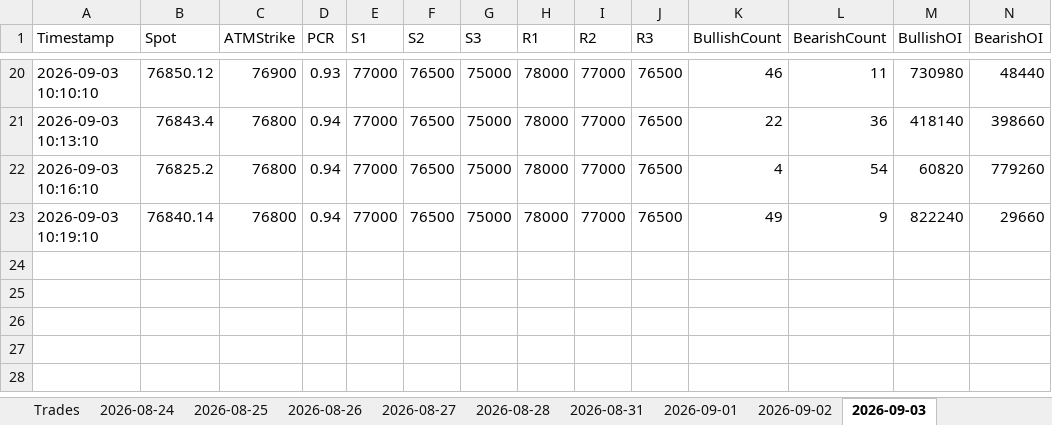
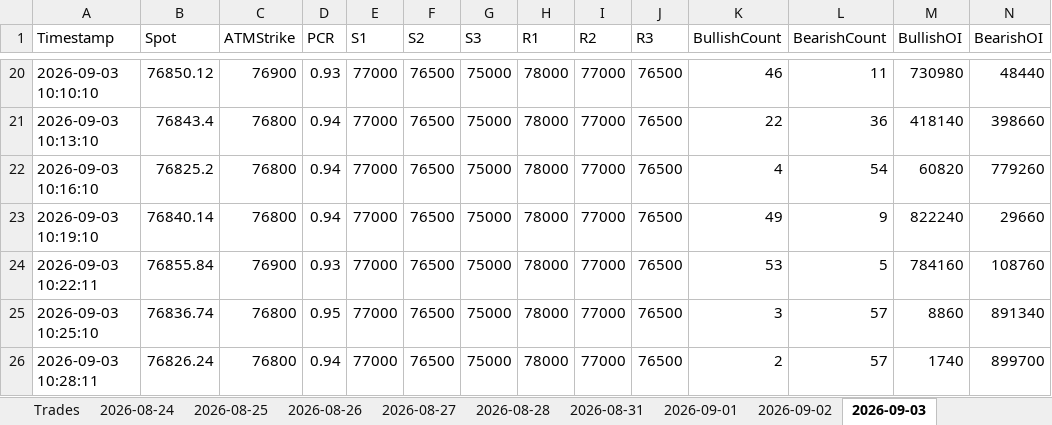
Before and after one commit to ravichandrant1697/option-dashboard-sensex-main, an Excel workbook: option_dashboard.xlsx, sheet 2026-09-03, drawn as a sheet; only a part is shown, gaps mark what is left out; values as stored, in another font and other column widths than the file's, no borders; rows hold the shown columns only; the diff names each change by its address in the sheet, - before the commit and + after, or states it on an @@ line.

```diff
--- a/option_dashboard.xlsx (sheet 2026-09-03)
+++ b/option_dashboard.xlsx (sheet 2026-09-03)
+row 24: 2026-09-03 10:22:11 | 76855.84 | 76900 | 0.93 | 77000 | 76500 | 75000 | 78000 | 77000 | 76500 | 53 | 5 | 784160 | 108760
+row 25: 2026-09-03 10:25:10 | 76836.74 | 76800 | 0.95 | 77000 | 76500 | 75000 | 78000 | 77000 | 76500 | 3 | 57 | 8860 | 891340
+row 26: 2026-09-03 10:28:11 | 76826.24 | 76800 | 0.94 | 77000 | 76500 | 75000 | 78000 | 77000 | 76500 | 2 | 57 | 1740 | 899700
```
Also changed, not shown: 1 other file.
